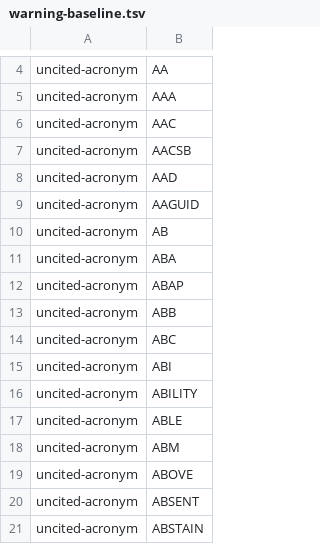
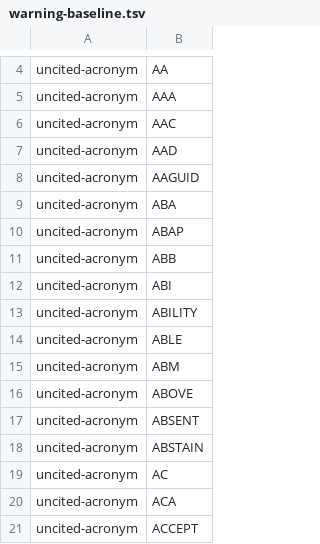
Before and after one commit to oyatie/oyatie, a TSV file: registry/glossary-vocabulary/warning-baseline.tsv, drawn as a sheet; only a part is shown, gaps mark what is left out; the shorter side is filled out with more unchanged rows.

```diff
--- a/registry/glossary-vocabulary/warning-baseline.tsv
+++ b/registry/glossary-vocabulary/warning-baseline.tsv
@@ -6,6 +6,4 @@ uncited-acronym	AAA
 uncited-acronym	AAC
-uncited-acronym	AACSB
 uncited-acronym	AAD
 uncited-acronym	AAGUID
-uncited-acronym	AB
 uncited-acronym	ABA
@@ -13,3 +11,2 @@ uncited-acronym	ABAP
 uncited-acronym	ABB
-uncited-acronym	ABC
 uncited-acronym	ABI
```
Also changed, not shown: registry/placeholder-debt/registry.tsv, 47 other files.
